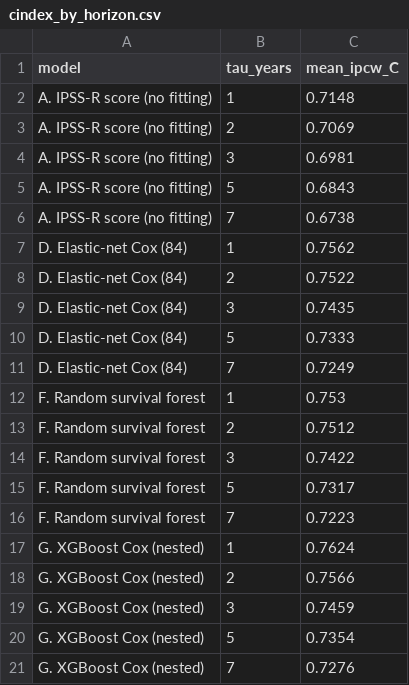
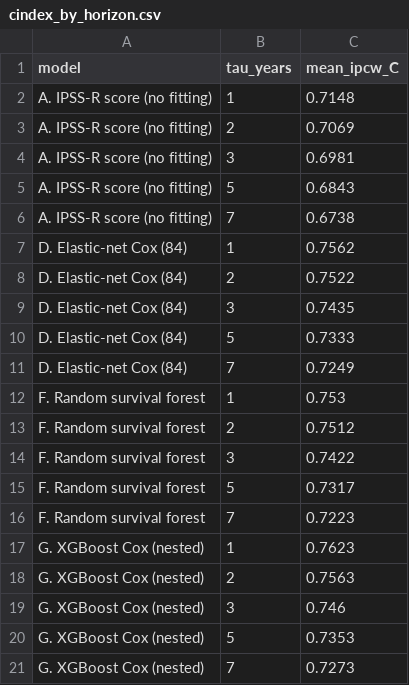
Before and after one commit to bernardfrimpong040-pixel/aml-survival-prediction, a CSV file: results/tables/cindex_by_horizon.csv, drawn as a sheet.

```diff
--- a/results/tables/cindex_by_horizon.csv
+++ b/results/tables/cindex_by_horizon.csv
@@ -16,6 +16,6 @@ F. Random survival forest,5,0.7317
 F. Random survival forest,7,0.7223
-G. XGBoost Cox (nested),1,0.7624
-G. XGBoost Cox (nested),2,0.7566
-G. XGBoost Cox (nested),3,0.7459
-G. XGBoost Cox (nested),5,0.7354
-G. XGBoost Cox (nested),7,0.7276
+G. XGBoost Cox (nested),1,0.7623
+G. XGBoost Cox (nested),2,0.7563
+G. XGBoost Cox (nested),3,0.746
+G. XGBoost Cox (nested),5,0.7353
+G. XGBoost Cox (nested),7,0.7273
```
Also changed, not shown: results/tables/cox_cv_folds.csv, results/tables/ensemble_cv_folds.csv, 31 other files.
